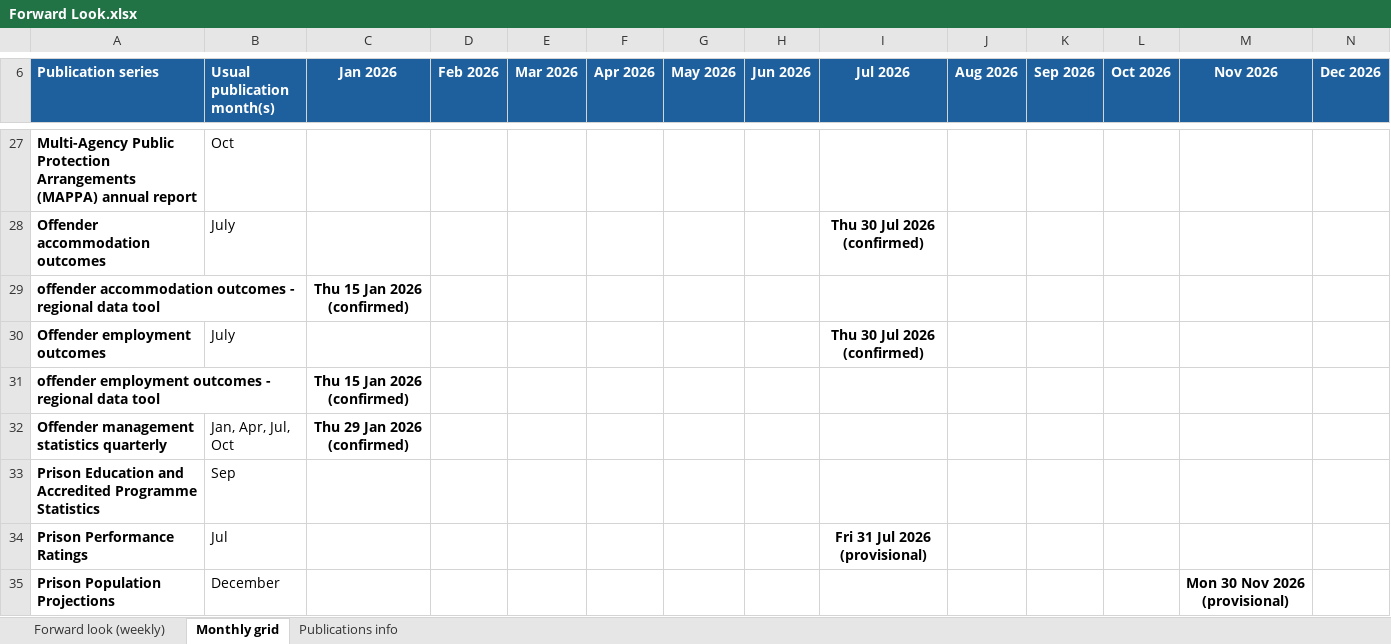
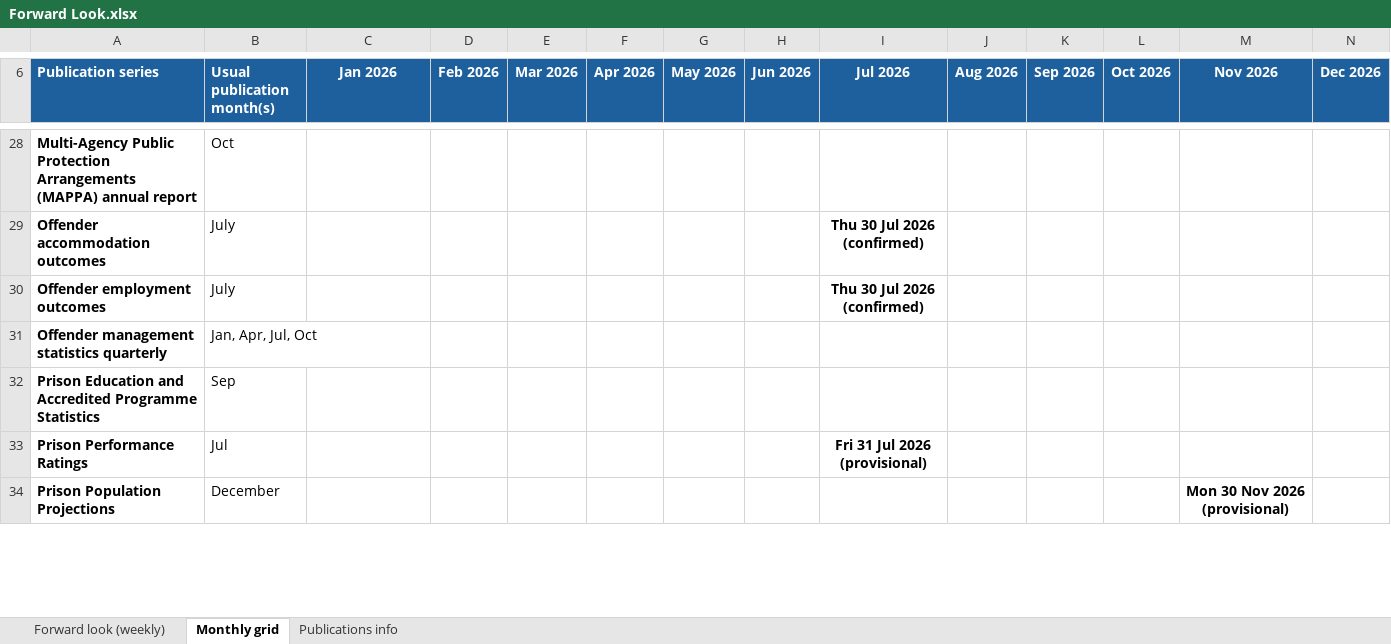
Before and after one commit to moj-analytical-services/stats-forward-look, an Excel workbook: Forward Look/Forward Look.xlsx, sheet Monthly grid, drawn as a sheet; only a part is shown, gaps mark what is left out; values as stored, in another font and other column widths than the file's, no borders; conditional formats not drawn; removed rows and columns are numbered as before the commit, all else as after; rows hold the shown columns only; the diff covers the shown part only; the diff names each change by its address in the sheet, - before the commit and + after, or states it on an @@ line.

```diff
--- a/Forward Look/Forward Look.xlsx (sheet Monthly grid)
+++ b/Forward Look/Forward Look.xlsx (sheet Monthly grid)
-row 29: offender accommodation outcomes - regional data tool |  | Thu 15 Jan 2026 (confirmed)
-row 31: offender employment outcomes - regional data tool |  | Thu 15 Jan 2026 (confirmed)
-C31 (Jan 2026): Thu 29 Jan 2026 (confirmed)
+C31 (Jan 2026): (empty)
```
Also changed, not shown: 1 added row and 8 edited cells elsewhere in this sheet, sheet Forward look (weekly), sheet Publications info, hidden cells.
